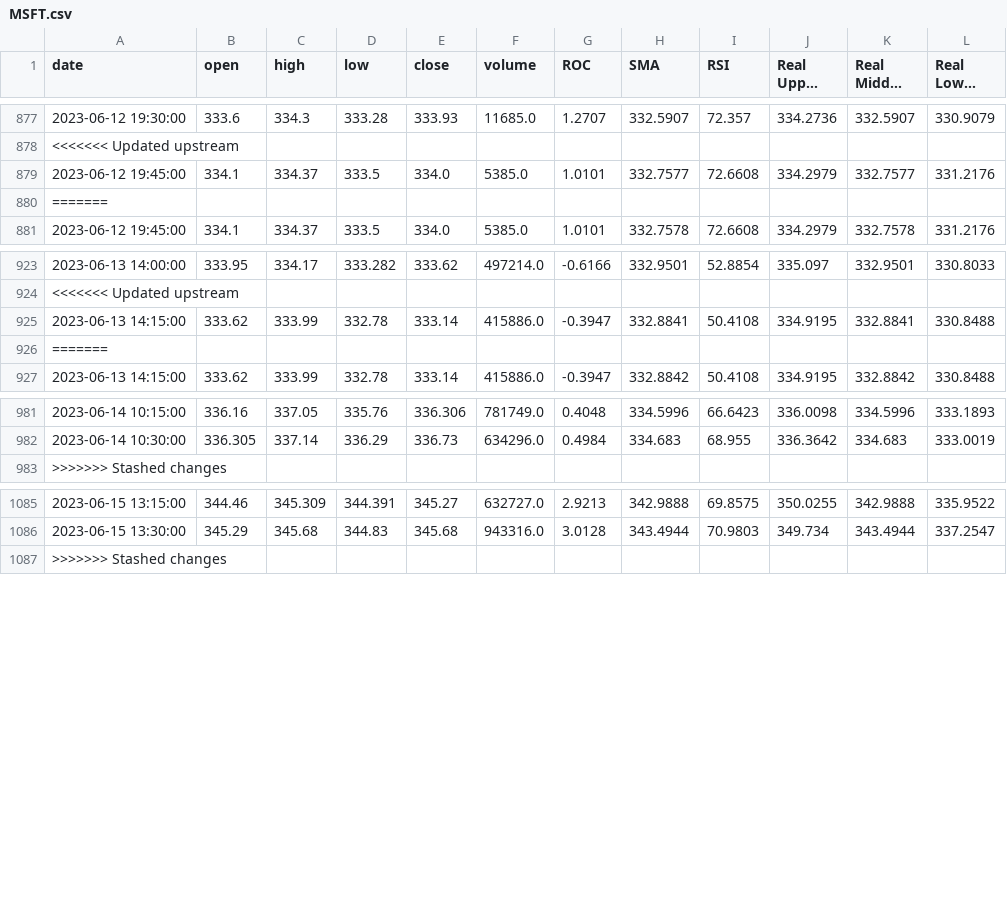
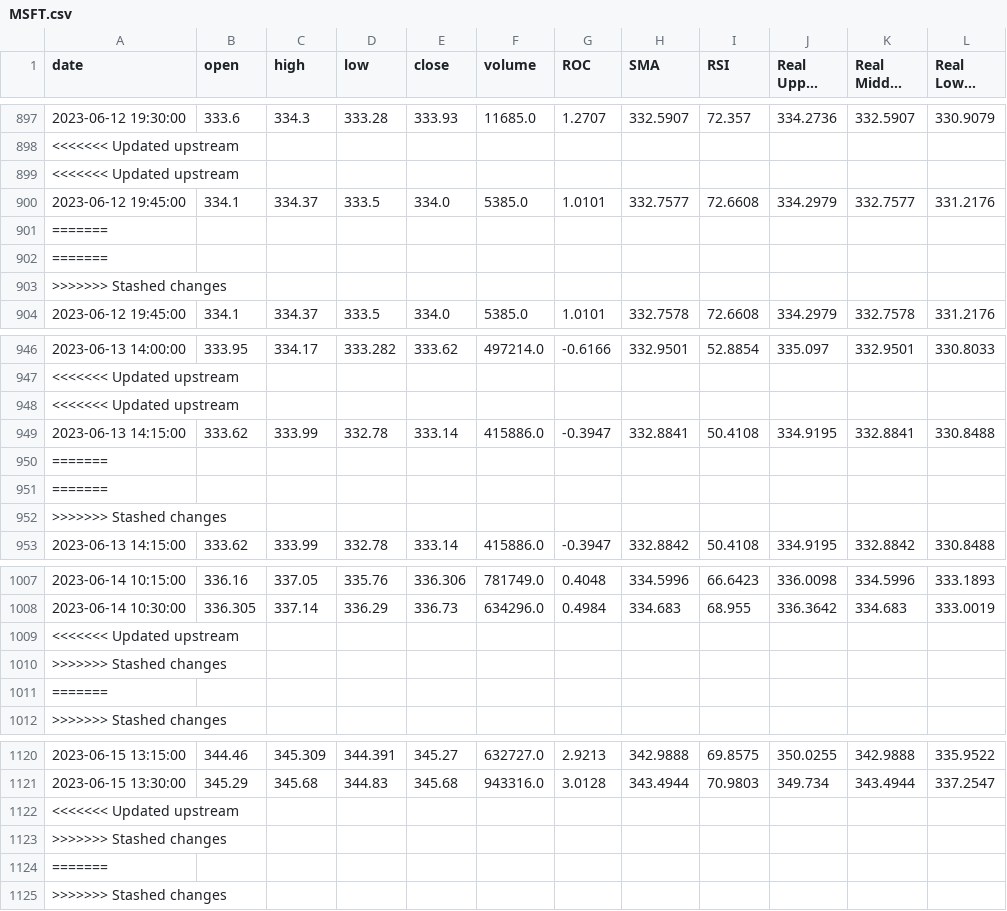
Before and after one commit to ngotruonghuy/stock-prediction, a CSV file: stock-prediction/data/MSFT.csv, drawn as a sheet; only a part is shown, gaps mark what is left out; long unchanged cells end in …; the diff covers the shown part only; the diff names each change by its address in the sheet, - before the commit and + after, or states it on an @@ line.

```diff
--- a/stock-prediction/data/MSFT.csv
+++ b/stock-prediction/data/MSFT.csv
+row 899: <<<<<<< Updated upstream
+row 902: =======
+row 903: >>>>>>> Stashed changes
+row 948: <<<<<<< Updated upstream
+row 951: =======
+row 952: >>>>>>> Stashed changes
+row 1009: <<<<<<< Updated upstream
+row 1010: >>>>>>> Stashed changes
+row 1011: =======
+row 1122: <<<<<<< Updated upstream
+row 1123: >>>>>>> Stashed changes
+row 1124: =======
```
Also changed, not shown: 35 added rows elsewhere in this file, 1 other file.
